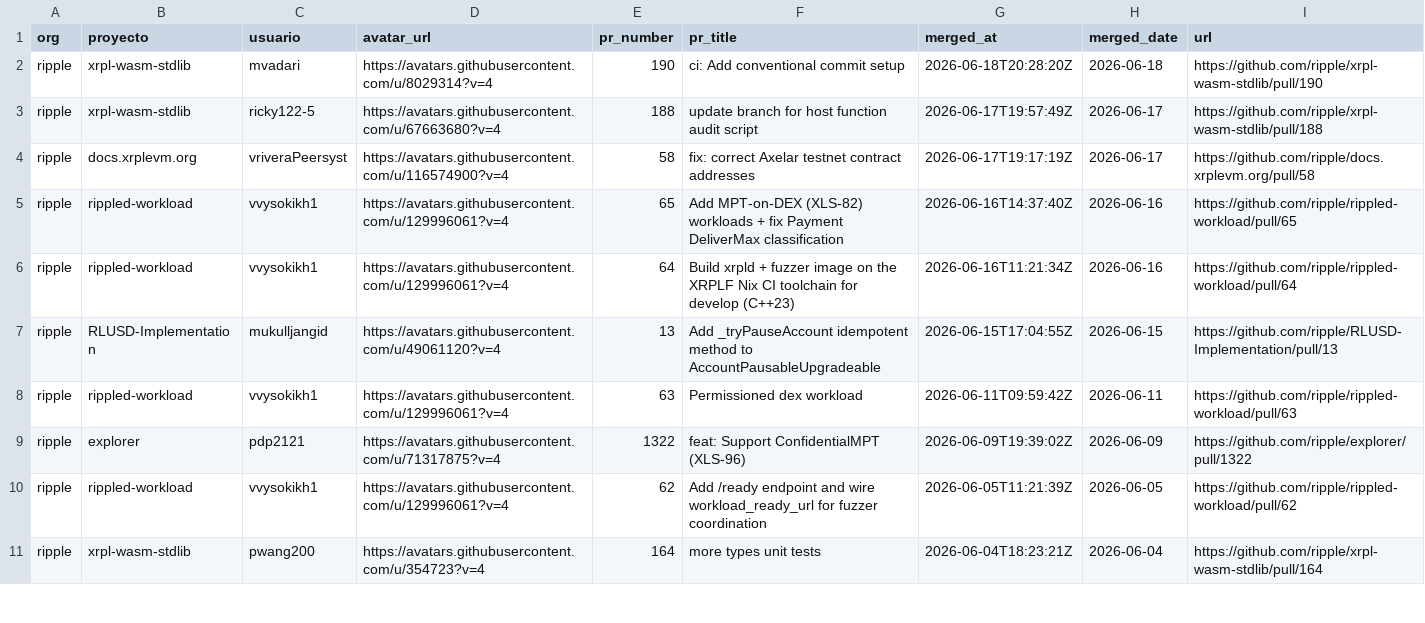
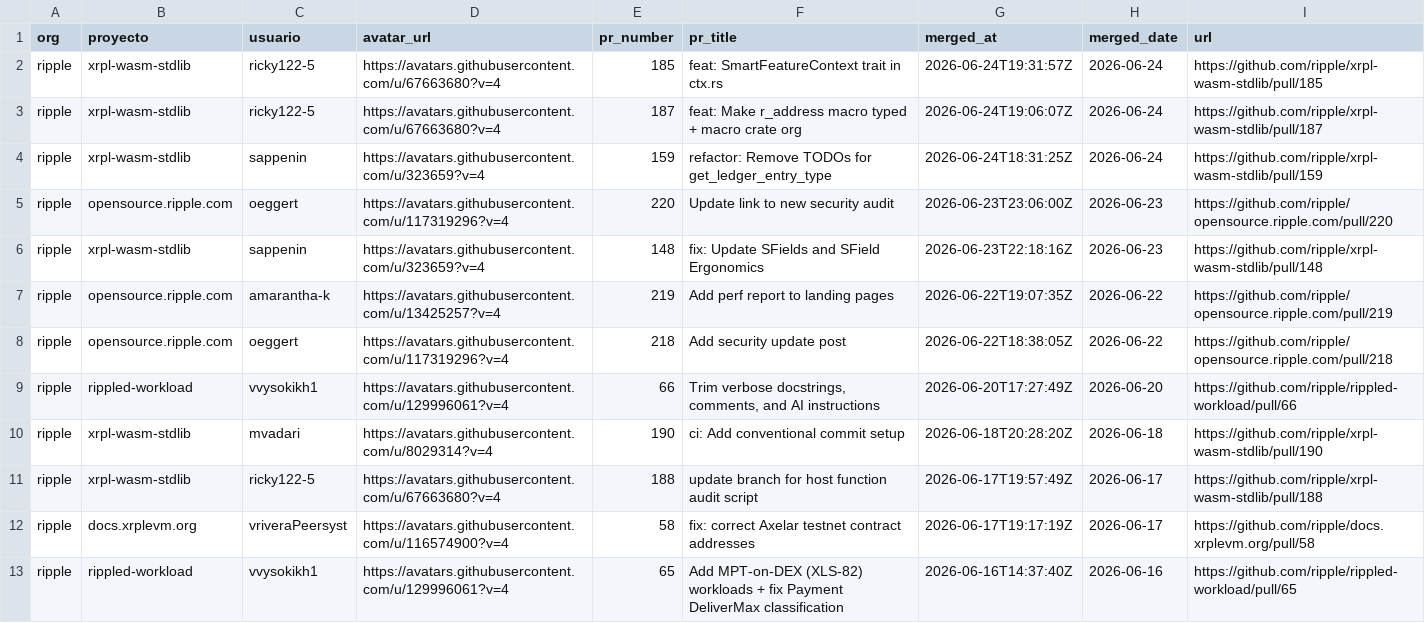
Before and after one commit to alerodriargui/proof-of-contribution, a CSV file: data/ripple_merged_prs.csv, drawn as a sheet; only a part is shown; the shorter side is filled out with more unchanged rows.

```diff
--- a/data/ripple_merged_prs.csv
+++ b/data/ripple_merged_prs.csv
@@ -1,2 +1,10 @@
 org,proyecto,usuario,avatar_url,pr_number,pr_title,merged_at,merged_date,url
+ripple,xrpl-wasm-stdlib,ricky122-5,https://avatars.githubusercontent.com/u/67663680?v=4,185,feat: SmartFeatureContext trait in ctx.rs,2026-06-24T19:31:57Z,2026-06-24,https://github.com/ripple/xrpl-wasm-stdlib/pull/185
+ripple,xrpl-wasm-stdlib,ricky122-5,https://avatars.githubusercontent.com/u/67663680?v=4,187,feat: Make r_address macro typed + macro crate org,2026-06-24T19:06:07Z,2026-06-24,https://github.com/ripple/xrpl-wasm-stdlib/pull/187
+ripple,xrpl-wasm-stdlib,sappenin,https://avatars.githubusercontent.com/u/323659?v=4,159,refactor: Remove TODOs for get_ledger_entry_type,2026-06-24T18:31:25Z,2026-06-24,https://github.com/ripple/xrpl-wasm-stdlib/pull/159
+ripple,opensource.ripple.com,oeggert,https://avatars.githubusercontent.com/u/117319296?v=4,220,Update link to new security audit,2026-06-23T23:06:00Z,2026-06-23,https://github.com/ripple/opensource.ripple.com/pull/220
+ripple,xrpl-wasm-stdlib,sappenin,https://avatars.githubusercontent.com/u/323659?v=4,148,fix: Update SFields and SField Ergonomics,2026-06-23T22:18:16Z,2026-06-23,https://github.com/ripple/xrpl-wasm-stdlib/pull/148
+ripple,opensource.ripple.com,amarantha-k,https://avatars.githubusercontent.com/u/13425257?v=4,219,Add perf report to landing pages,2026-06-22T19:07:35Z,2026-06-22,https://github.com/ripple/opensource.ripple.com/pull/219
+ripple,opensource.ripple.com,oeggert,https://avatars.githubusercontent.com/u/117319296?v=4,218,Add security update post,2026-06-22T18:38:05Z,2026-06-22,https://github.com/ripple/opensource.ripple.com/pull/218
+ripple,rippled-workload,vvysokikh1,https://avatars.githubusercontent.com/u/129996061?v=4,66,"Trim verbose docstrings, comments, and AI instructions",2026-06-20T17:27:49Z,2026-06-20,https://github.com/ripple/rippled-workload/pull/66
 ripple,xrpl-wasm-stdlib,mvadari,https://avatars.githubusercontent.com/u/8029314?v=4,190,ci: Add conventional commit setup,2026-06-18T20:28:20Z,2026-06-18,https://github.com/ripple/xrpl-wasm-stdlib/pull/190
```
Also changed, not shown: 6 other files.
